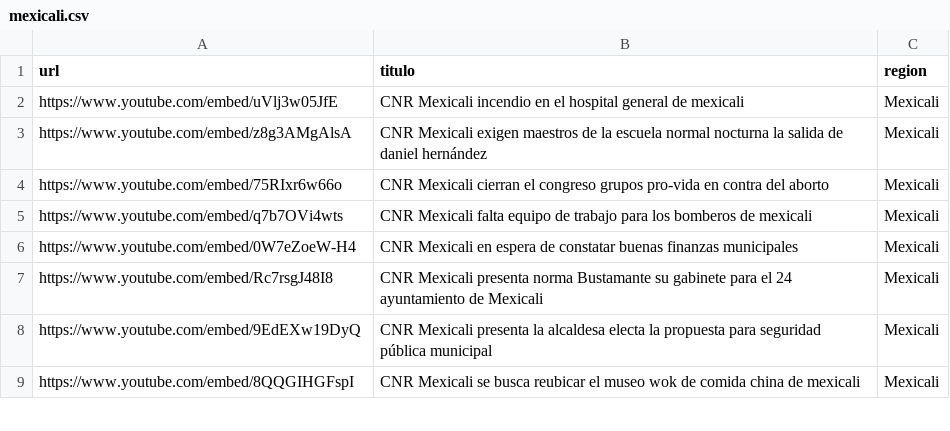
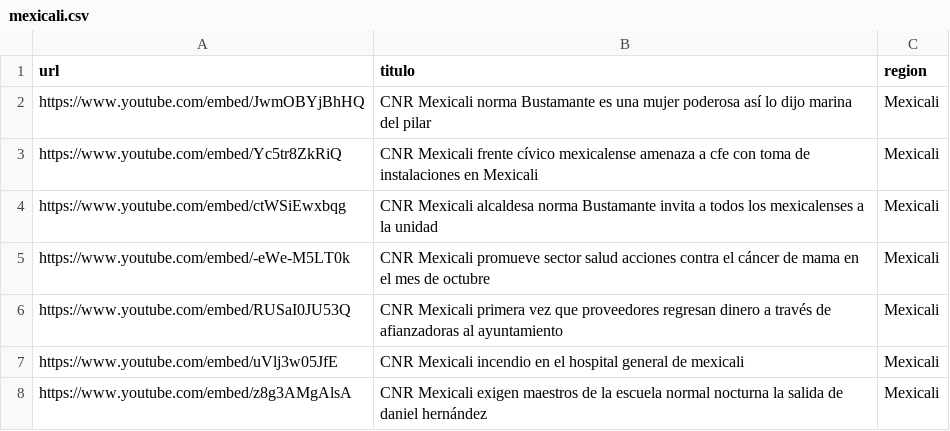
Before and after one commit to MauricioAlcala/cnr.tv, a CSV file: _data/mexicali.csv, drawn as a sheet; only a part is shown; the shorter side is filled out with more unchanged rows.

Commit message:
NOTAS OCTUBRE 1

```diff
--- a/_data/mexicali.csv
+++ b/_data/mexicali.csv
@@ -1,2 +1,7 @@
 url,titulo,region
+https://www.youtube.com/embed/JwmOBYjBhHQ,"CNR Mexicali norma Bustamante es una mujer poderosa así lo dijo marina del pilar",Mexicali
+https://www.youtube.com/embed/Yc5tr8ZkRiQ,"CNR Mexicali frente cívico mexicalense amenaza a cfe con toma de instalaciones en Mexicali",Mexicali
+https://www.youtube.com/embed/ctWSiEwxbqg,"CNR Mexicali alcaldesa norma Bustamante invita a todos los mexicalenses a la unidad",Mexicali
+https://www.youtube.com/embed/-eWe-M5LT0k,"CNR Mexicali promueve sector salud acciones contra el cáncer de mama en el mes de octubre",Mexicali
+https://www.youtube.com/embed/RUSaI0JU53Q,"CNR Mexicali primera vez que proveedores regresan dinero a través de afianzadoras al ayuntamiento",Mexicali
 https://www.youtube.com/embed/uVlj3w05JfE,"CNR Mexicali incendio en el hospital general de mexicali",Mexicali
```
